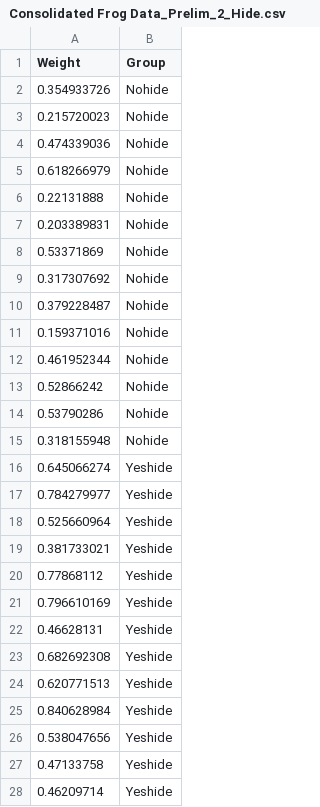
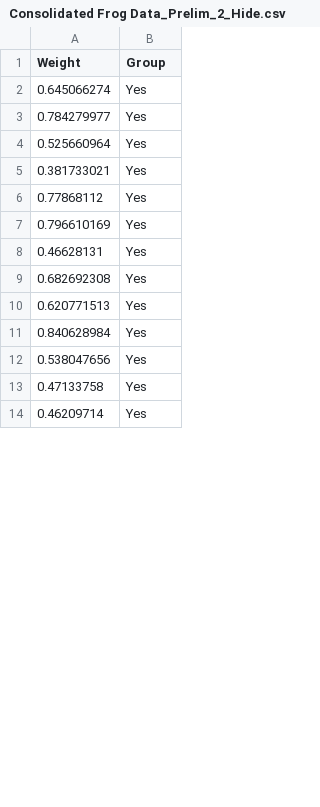
Before and after one commit to rprok002/Reproducible-Science, a CSV file: Dissertation/Prelim2/Consolidated Frog Data_Prelim_2_Hide.csv, drawn as a sheet; only a part is shown; the diff covers the shown part only.

```diff
--- a/Dissertation/Prelim2/Consolidated Frog Data_Prelim_2_Hide.csv
+++ b/Dissertation/Prelim2/Consolidated Frog Data_Prelim_2_Hide.csv
@@ -1,28 +1,14 @@
 Weight,Group
-0.354933726,Nohide
-0.215720023,Nohide
-0.474339036,Nohide
-0.618266979,Nohide
-0.22131888,Nohide
-0.203389831,Nohide
-0.53371869,Nohide
-0.317307692,Nohide
-0.379228487,Nohide
-0.159371016,Nohide
-0.461952344,Nohide
-0.52866242,Nohide
-0.53790286,Nohide
-0.318155948,Nohide
-0.645066274,Yeshide
-0.784279977,Yeshide
-0.525660964,Yeshide
-0.381733021,Yeshide
-0.77868112,Yeshide
-0.796610169,Yeshide
-0.46628131,Yeshide
-0.682692308,Yeshide
-0.620771513,Yeshide
-0.840628984,Yeshide
-0.538047656,Yeshide
-0.47133758,Yeshide
-0.46209714,Yeshide
+0.645066274,Yes
+0.784279977,Yes
+0.525660964,Yes
+0.381733021,Yes
+0.77868112,Yes
+0.796610169,Yes
+0.46628131,Yes
+0.682692308,Yes
+0.620771513,Yes
+0.840628984,Yes
+0.538047656,Yes
+0.47133758,Yes
+0.46209714,Yes
```
Also changed, not shown: 14 added rows and 1 edited cell elsewhere in this file, Dissertation/Prelim2/Consolidated Frog Data_Prelim_2_Corners.csv, 1 other file.
